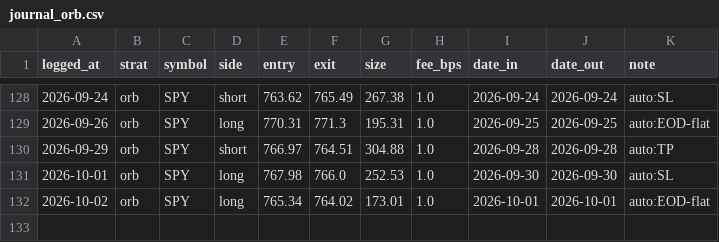
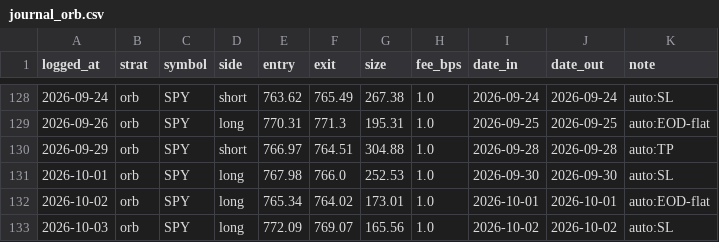
Before and after one commit to fkaaq505-eng/trade-signals, a CSV file: journal_orb.csv, drawn as a sheet; only a part is shown, gaps mark what is left out.

```diff
--- a/journal_orb.csv
+++ b/journal_orb.csv
@@ -132 +132,2 @@ logged_at,strat,symbol,side,entry,exit,size,fee_bps,date_in,date_out,note
 2026-10-02,orb,SPY,long,765.34,764.02,173.01,1.0,2026-10-01,2026-10-01,auto:EOD-flat
+2026-10-03,orb,SPY,long,772.09,769.07,165.56,1.0,2026-10-02,2026-10-02,auto:SL
```
